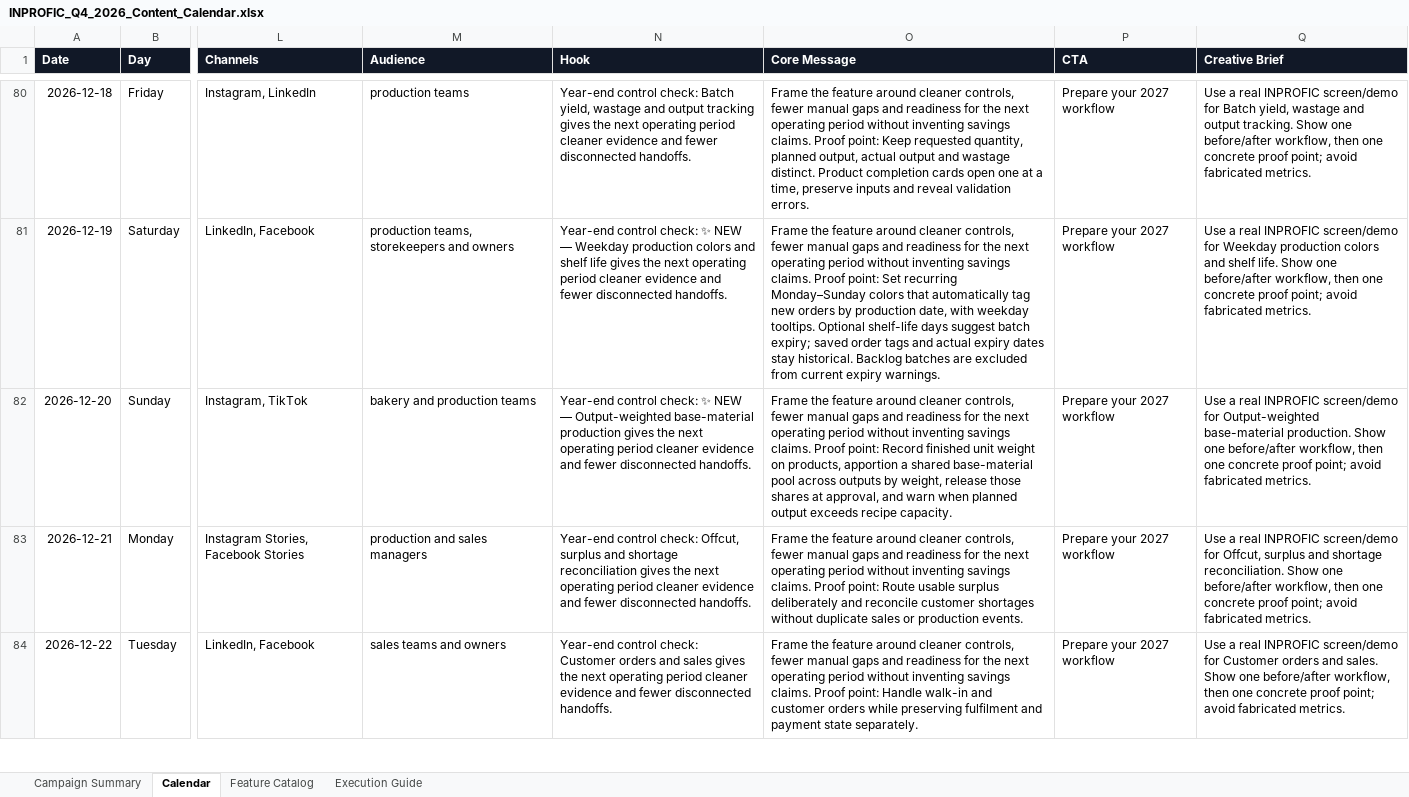
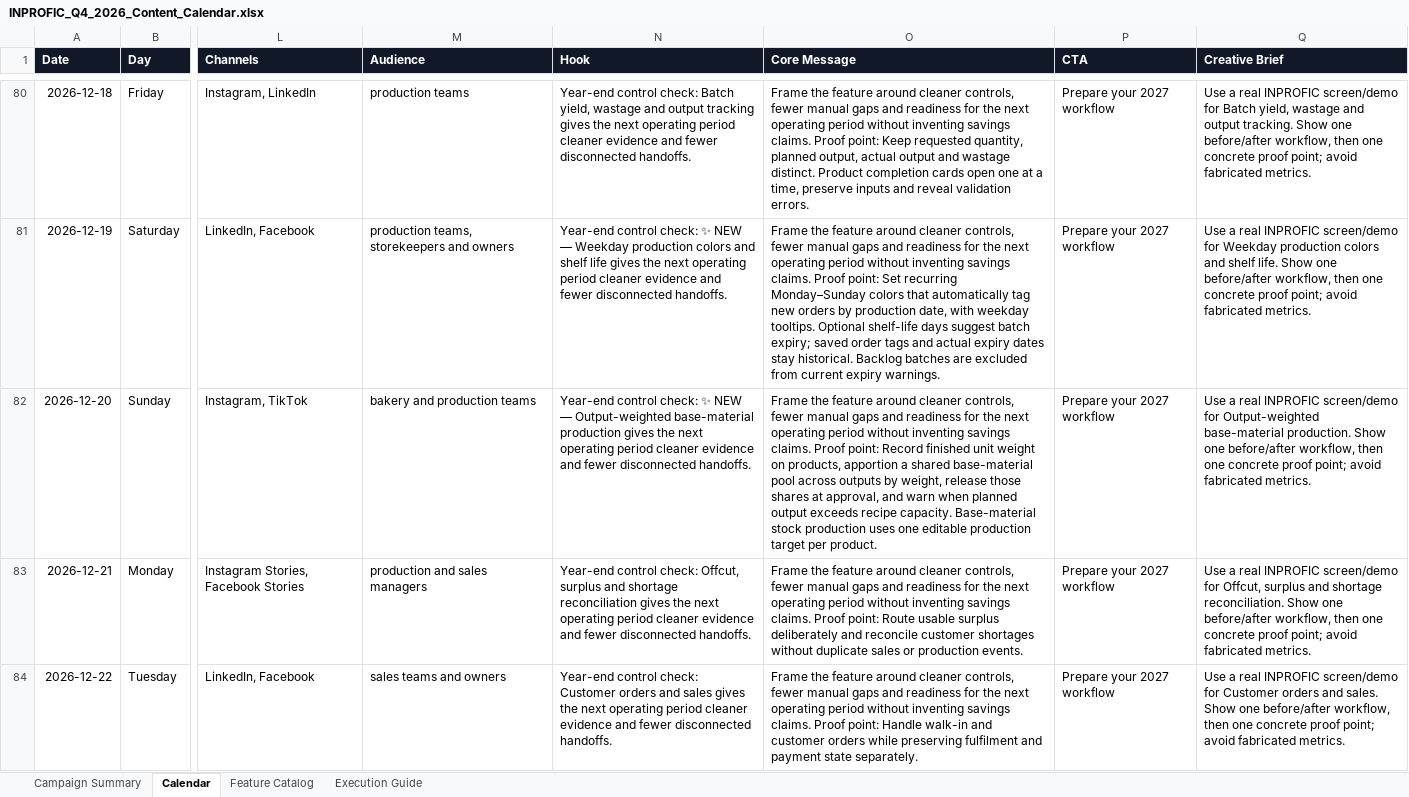
Before and after one commit to wunmijordan/inprofic, an Excel workbook: docs/INPROFIC_Q4_2026_Content_Calendar.xlsx, sheet Calendar, drawn as a sheet; only a part is shown, gaps mark what is left out; values as stored, in another font and other column widths than the file's, no borders; conditional formats and table styles not drawn; the diff covers the shown part only; the diff names each change by its address in the sheet, - before the commit and + after, or states it on an @@ line.

```diff
--- a/docs/INPROFIC_Q4_2026_Content_Calendar.xlsx (sheet Calendar)
+++ b/docs/INPROFIC_Q4_2026_Content_Calendar.xlsx (sheet Calendar)
-O82 (Core Message): …recipe capacity.
+O82 (Core Message): …recipe capacity. Base-material stock production uses one editable production target per product.
```
Also changed, not shown: 6 edited cells elsewhere in this sheet, sheet Feature Catalog, 50 other files.
